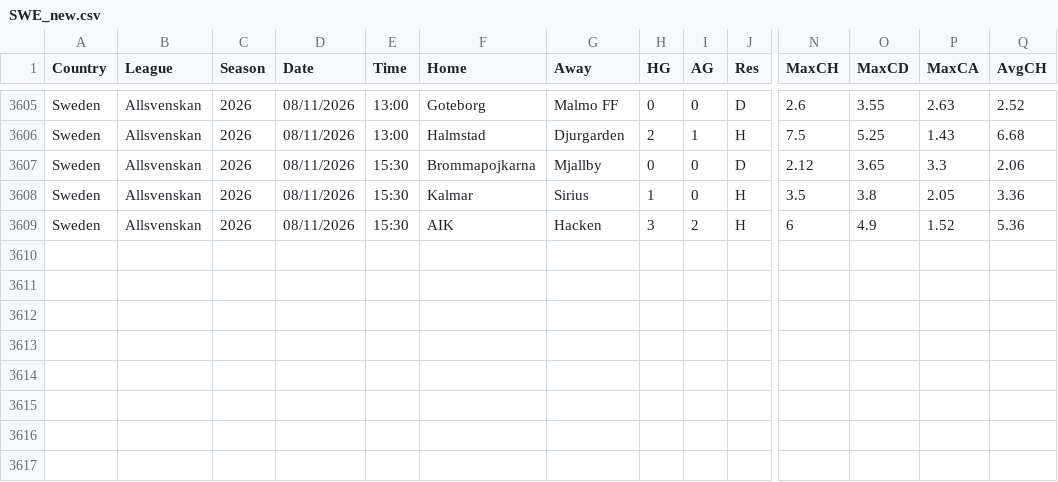
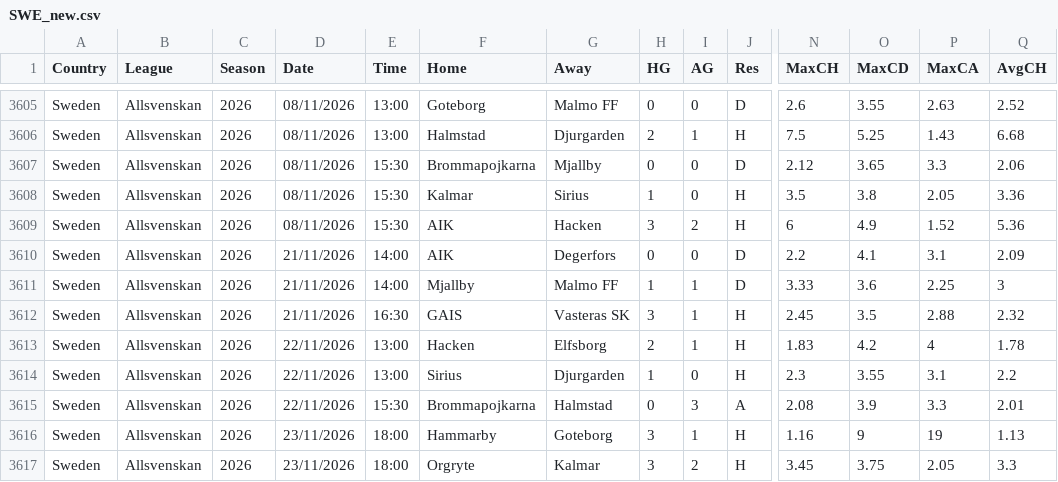
Before and after one commit to dan-owolabi/predict, a CSV file: data/football-data-support/SWE_new.csv, drawn as a sheet; only a part is shown, gaps mark what is left out; rows hold the shown columns only; the diff names each change by its address in the sheet, - before the commit and + after, or states it on an @@ line.

```diff
--- a/data/football-data-support/SWE_new.csv
+++ b/data/football-data-support/SWE_new.csv
+row 3610: Sweden | Allsvenskan | 2026 | 21/11/2026 | 14:00 | AIK | Degerfors | 0 | 0 | D | 2.2 | 4.1 | 3.1 | 2.09
+row 3611: Sweden | Allsvenskan | 2026 | 21/11/2026 | 14:00 | Mjallby | Malmo FF | 1 | 1 | D | 3.33 | 3.6 | 2.25 | 3
+row 3612: Sweden | Allsvenskan | 2026 | 21/11/2026 | 16:30 | GAIS | Vasteras SK | 3 | 1 | H | 2.45 | 3.5 | 2.88 | 2.32
+row 3613: Sweden | Allsvenskan | 2026 | 22/11/2026 | 13:00 | Hacken | Elfsborg | 2 | 1 | H | 1.83 | 4.2 | 4 | 1.78
+row 3614: Sweden | Allsvenskan | 2026 | 22/11/2026 | 13:00 | Sirius | Djurgarden | 1 | 0 | H | 2.3 | 3.55 | 3.1 | 2.2
+row 3615: Sweden | Allsvenskan | 2026 | 22/11/2026 | 15:30 | Brommapojkarna | Halmstad | 0 | 3 | A | 2.08 | 3.9 | 3.3 | 2.01
+row 3616: Sweden | Allsvenskan | 2026 | 23/11/2026 | 18:00 | Hammarby | Goteborg | 3 | 1 | H | 1.16 | 9 | 19 | 1.13
+row 3617: Sweden | Allsvenskan | 2026 | 23/11/2026 | 18:00 | Orgryte | Kalmar | 3 | 2 | H | 3.45 | 3.75 | 2.05 | 3.3
```
Also changed, not shown: data/football-data-support/AUT_new.csv, data/football-data-support/DNK_new.csv, 5 other files.
